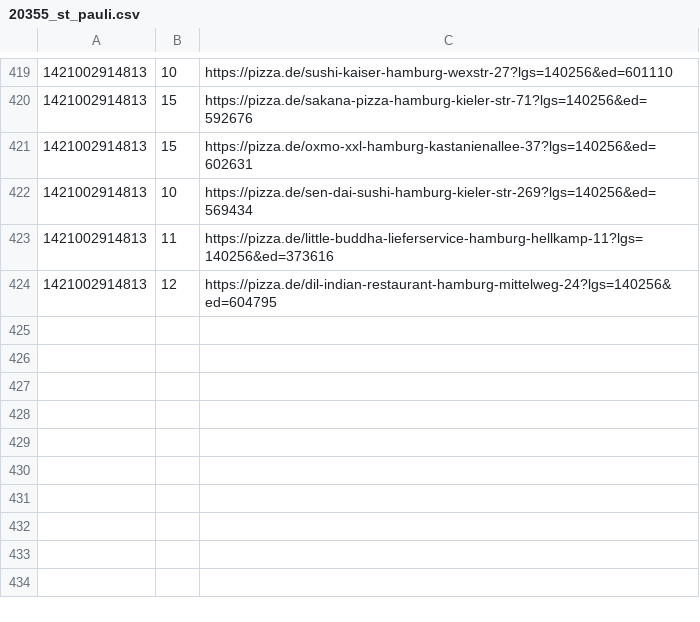
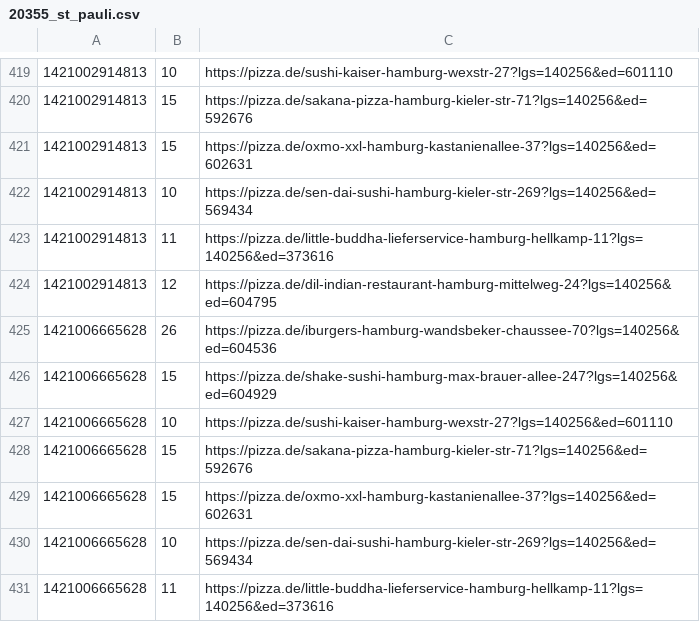
Before and after one commit to pizzadealer/pizzadealer.github.io, a CSV file: data/20355_st_pauli.csv, drawn as a sheet; only a part is shown, gaps mark what is left out; the diff names each change by its address in the sheet, - before the commit and + after, or states it on an @@ line.

Commit message:
New Data

```diff
--- a/data/20355_st_pauli.csv
+++ b/data/20355_st_pauli.csv
+row 425: 1421006665628 | 26 | https://pizza.de/iburgers-hamburg-wandsbeker-chaussee-70?lgs=140256&ed=604536
+row 426: 1421006665628 | 15 | https://pizza.de/shake-sushi-hamburg-max-brauer-allee-247?lgs=140256&ed=604929
+row 427: 1421006665628 | 10 | https://pizza.de/sushi-kaiser-hamburg-wexstr-27?lgs=140256&ed=601110
+row 428: 1421006665628 | 15 | https://pizza.de/sakana-pizza-hamburg-kieler-str-71?lgs=140256&ed=592676
+row 429: 1421006665628 | 15 | https://pizza.de/oxmo-xxl-hamburg-kastanienallee-37?lgs=140256&ed=602631
+row 430: 1421006665628 | 10 | https://pizza.de/sen-dai-sushi-hamburg-kieler-str-269?lgs=140256&ed=569434
+row 431: 1421006665628 | 11 | https://pizza.de/little-buddha-lieferservice-hamburg-hellkamp-11?lgs=140256&ed=373616
```
Also changed, not shown: data/20539_rothenburgsort.csv, 1 other file.
